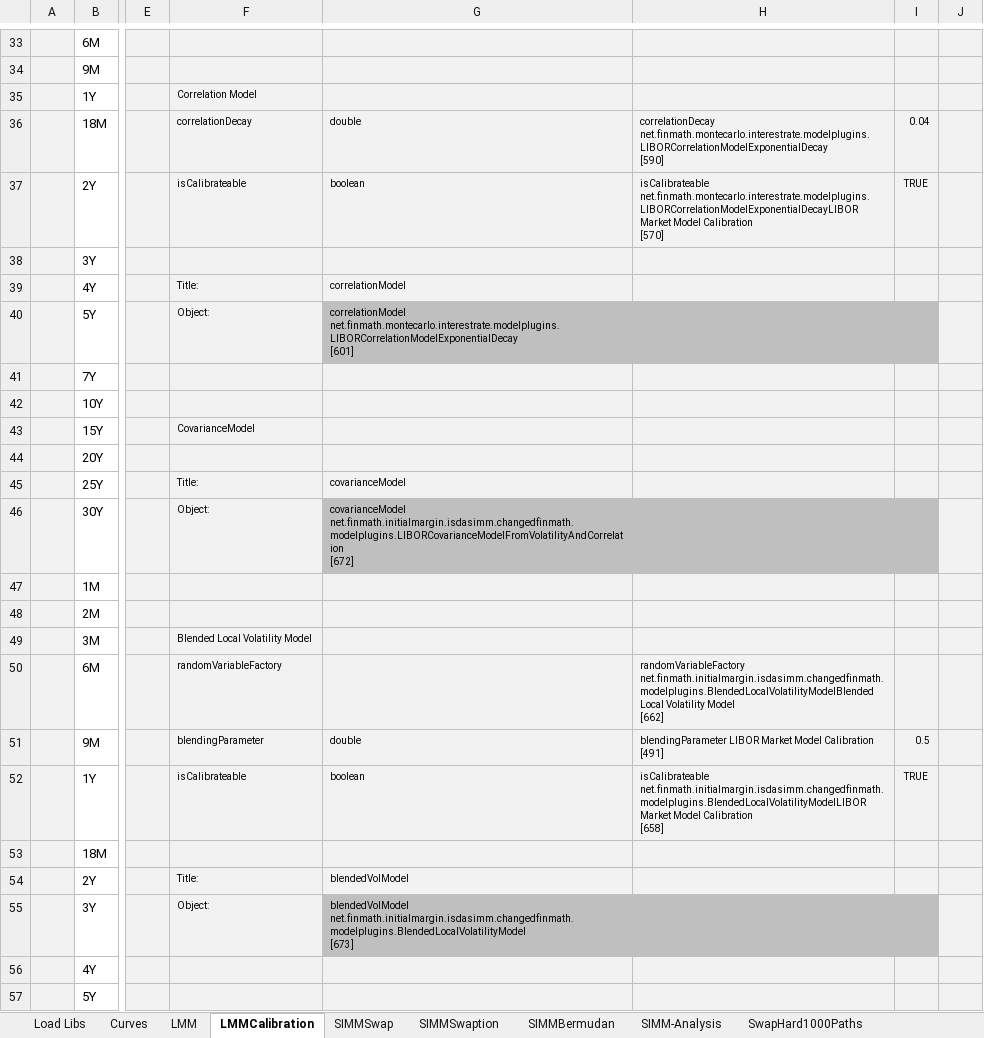
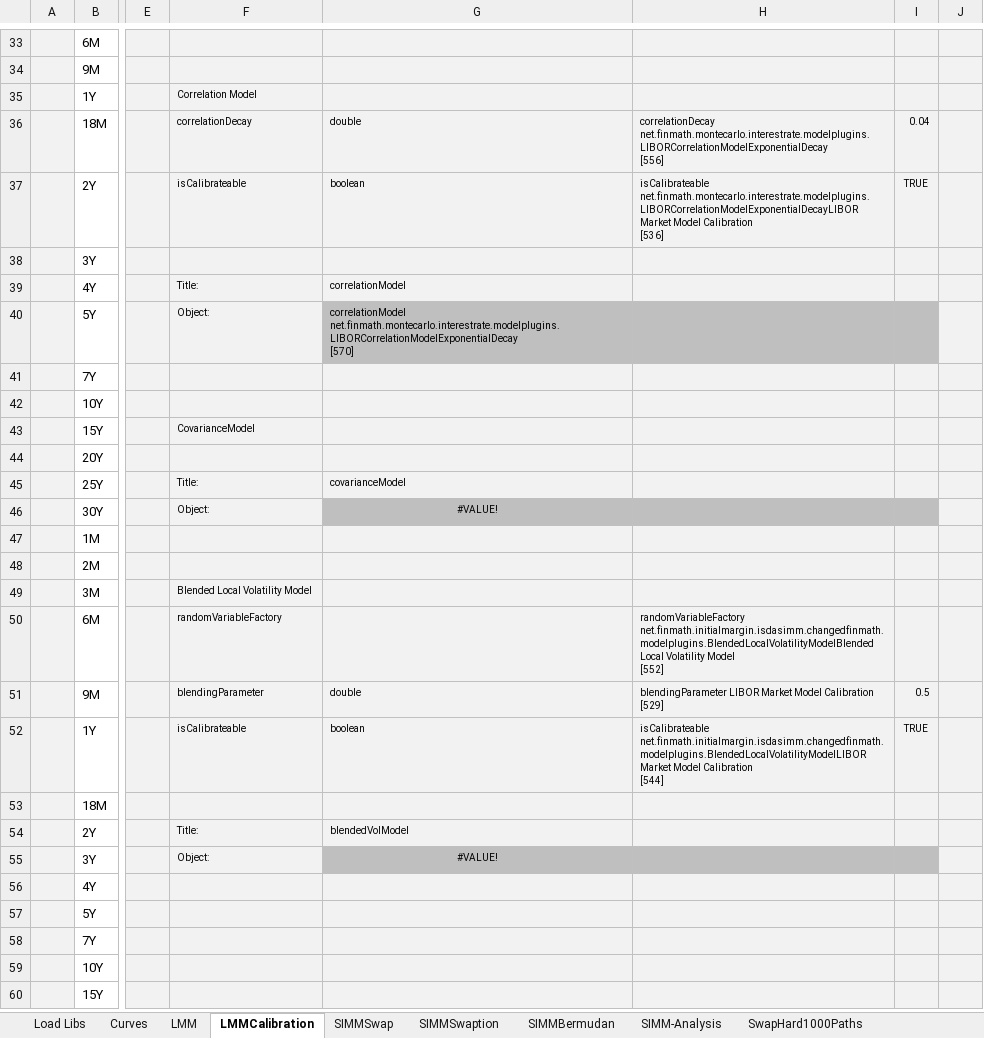
Before and after one commit to finmath/finmath-forward-initial-margin, an Excel workbook: spreadsheets/SIMMProductTest.xlsx, sheet LMMCalibration, drawn as a sheet; only a part is shown, gaps mark what is left out; the shorter side is filled out with more unchanged rows; values as stored, in another font and other column widths than the file's, no borders; ↵ is a line break in a cell; the diff covers the shown part only; the diff names each change by its address in the sheet, - before the commit and + after, or states it on an @@ line.

Commit message:
Applied change of package name of modelplugins
Adding obSync to ensure that target/classes is loaded prior to lib.

```diff
--- a/spreadsheets/SIMMProductTest.xlsx (sheet LMMCalibration)
+++ b/spreadsheets/SIMMProductTest.xlsx (sheet LMMCalibration)
-H36: correlationDecay net.finmath.montecarlo.interestrate.modelplugins.LIBORCorrelationModelExponentialDecay ↵ [590]
+H36: correlationDecay net.finmath.montecarlo.interestrate.modelplugins.LIBORCorrelationModelExponentialDecay ↵ [556]
-H37: …Model Calibration ↵ [570]
+H37: …Model Calibration ↵ [536]
-G40: correlationModel net.finmath.montecarlo.interestrate.modelplugins.LIBORCorrelationModelExponentialDecay ↵ [601]
+G40: correlationModel net.finmath.montecarlo.interestrate.modelplugins.LIBORCorrelationModelExponentialDecay ↵ [570]
-G46: covarianceModel net.finmath.initialmargin.isdasimm.changedfinmath.modelplugins.LIBORCovarianceModelFromVolatilityAndCorrelation ↵ [672]
+G46: #VALUE!
-G46 alignment: left
+G46 alignment: center
-H50: …Volatility Model ↵ [662]
+H50: …Volatility Model ↵ [552]
-H51: …Model Calibration ↵ [491]
+H51: …Model Calibration ↵ [529]
-H52: …Model Calibration ↵ [658]
+H52: …Model Calibration ↵ [544]
-G55: blendedVolModel net.finmath.initialmargin.isdasimm.changedfinmath.modelplugins.BlendedLocalVolatilityModel ↵ [673]
+G55: #VALUE!
-G55 alignment: left
+G55 alignment: center
```
Also changed, not shown: 22 edited cells and cell formats elsewhere in this sheet, sheet LMM, sheet SIMM-Analysis, sheet SIMMBermudan, sheet SIMMSwaption, sheet SIMMSwap, sheet Curves, 1 more sheet, charts or pictures.
